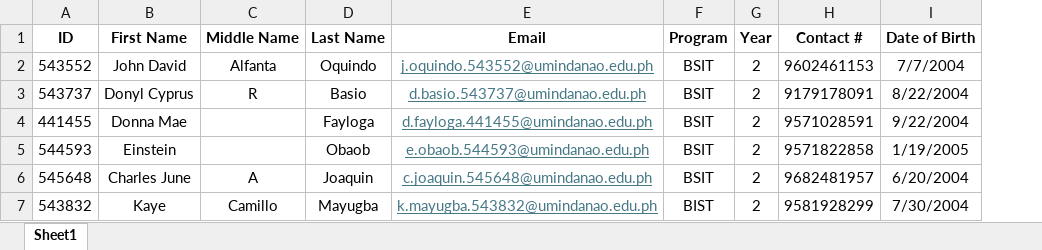
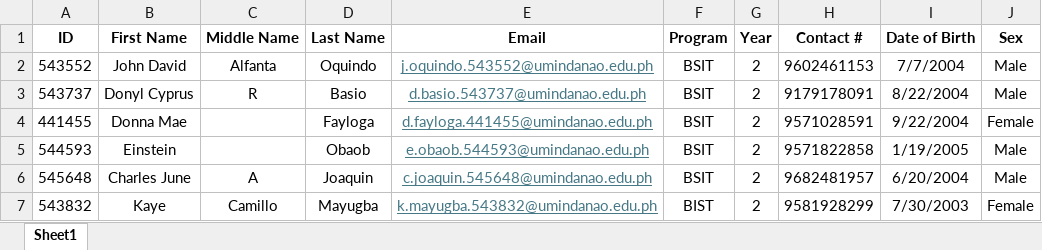
Before and after one commit to xB14CKx/SchoolVoting, an Excel workbook: storage/app/excel/students.xlsx, sheet Sheet1, drawn as a sheet; values as stored, in another font and other column widths than the file's, no borders; the diff names each change by its address in the sheet, - before the commit and + after, or states it on an @@ line.

```diff
--- a/storage/app/excel/students.xlsx (sheet Sheet1)
+++ b/storage/app/excel/students.xlsx (sheet Sheet1)
+column J (Sex), rows 2-7: Male | Male | Female | Male | Male | Female
-I7 (Date of Birth): 7/30/2004
+I7 (Date of Birth): 7/30/2003
```
Also changed, not shown: formulas that keep their value, 9 other files.
